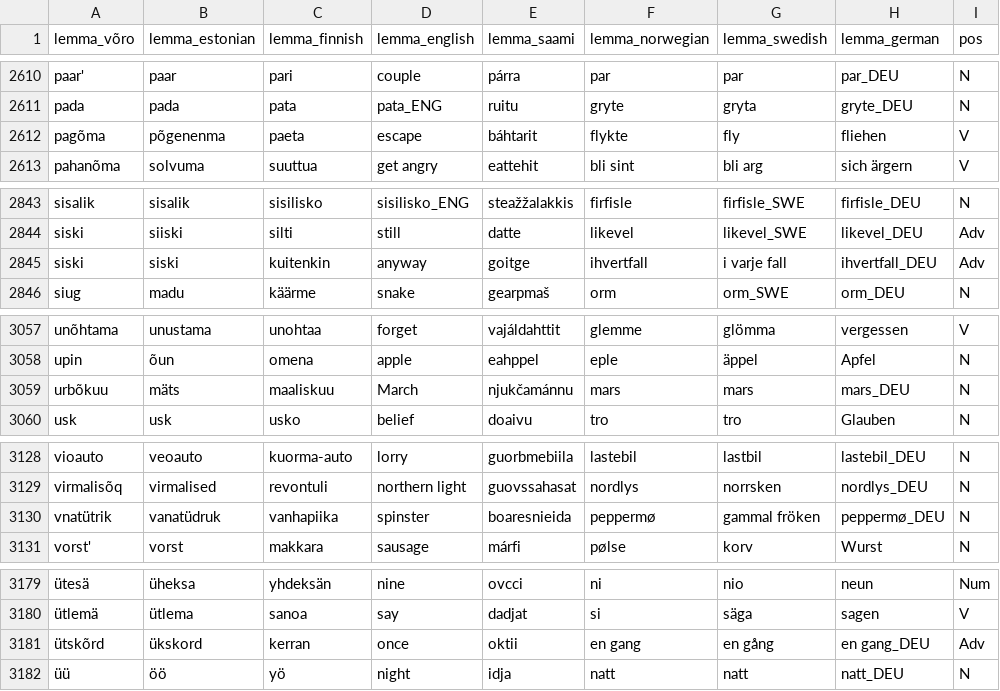
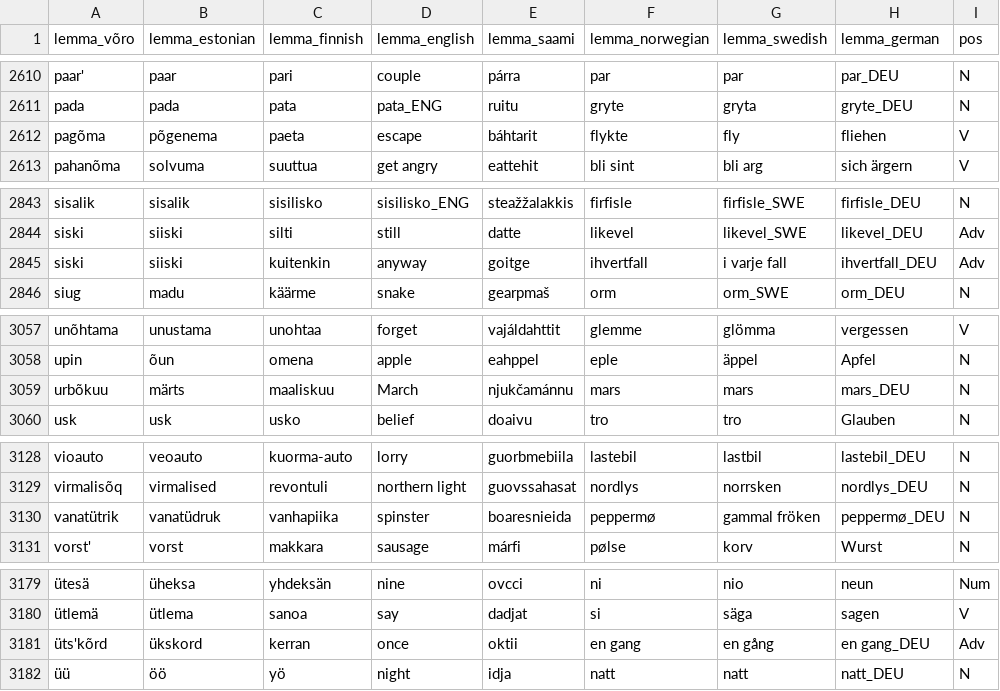
Before and after one commit to giellatekno/oahpa, a CSV file: vro/inc/oahpa_lexicon.csv, drawn as a sheet; only a part is shown, gaps mark what is left out; the diff covers the shown part only; the diff names each change by its address in the sheet, - before the commit and + after, or states it on an @@ line.

Commit message:
Update of some source files of Võro Oahpa

```diff
--- a/vro/inc/oahpa_lexicon.csv
+++ b/vro/inc/oahpa_lexicon.csv
-B2612 (lemma_estonian): põgenenma
+B2612 (lemma_estonian): põgenema
-B2845 (lemma_estonian): siski
+B2845 (lemma_estonian): siiski
-B3059 (lemma_estonian): mäts
+B3059 (lemma_estonian): märts
-A3130 (lemma_võro): vnatütrik
+A3130 (lemma_võro): vanatütrik
-A3181 (lemma_võro): ütskõrd
+A3181 (lemma_võro): üts'kõrd
```
Also changed, not shown: 2 added rows, 2 removed rows and 6 edited cells elsewhere in this file, 4 other files.
